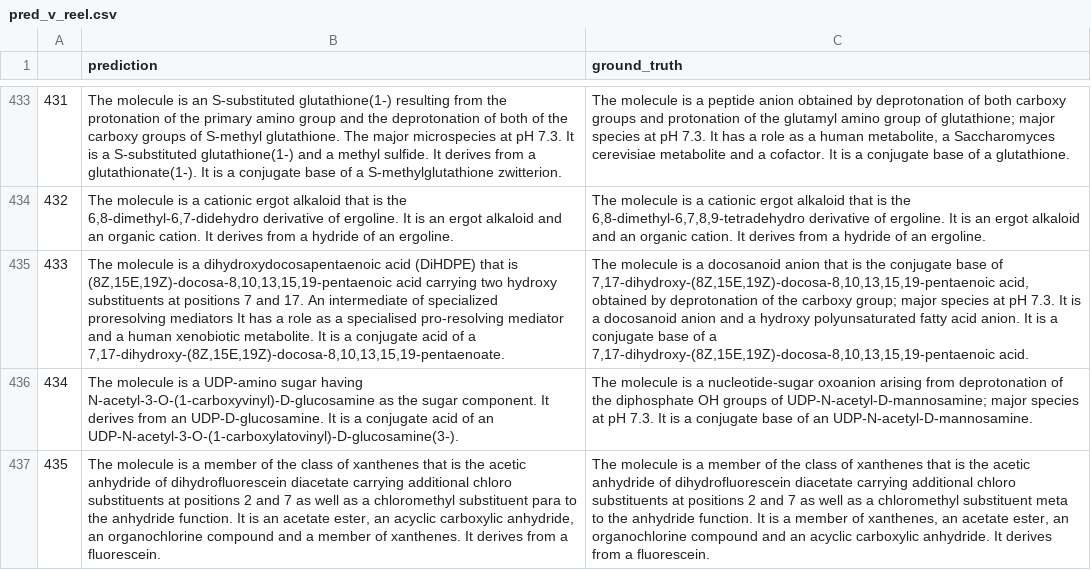
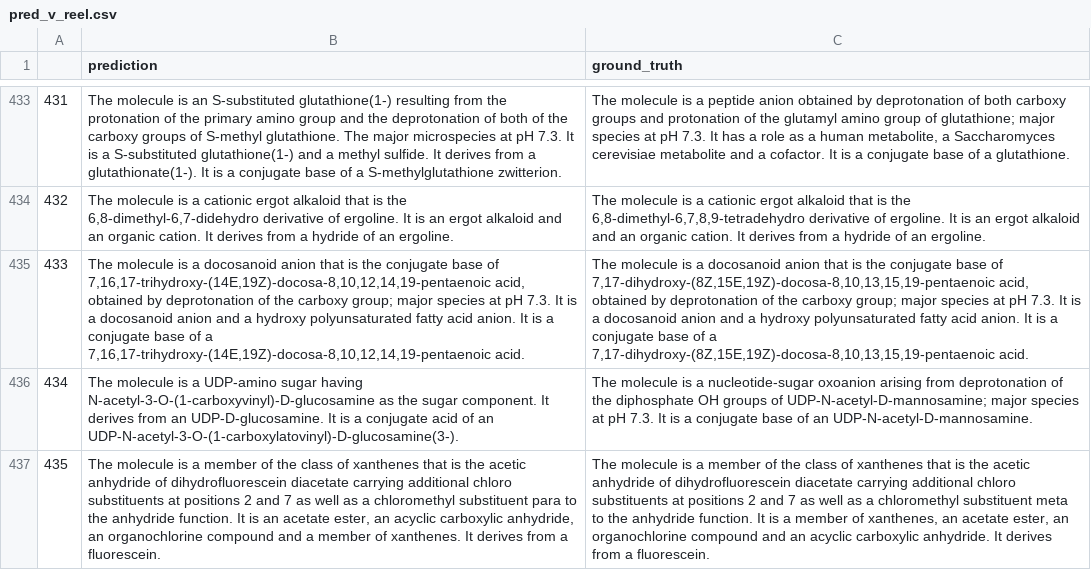
Before and after one commit to Myskdias/projet-molecule-to-text, a CSV file: pred_v_reel.csv, drawn as a sheet; only a part is shown, gaps mark what is left out; the diff covers the shown part only; the diff names each change by its address in the sheet, - before the commit and + after, or states it on an @@ line.

```diff
--- a/pred_v_reel.csv
+++ b/pred_v_reel.csv
-B435 (prediction): …is a dihydroxydocosapentaenoic acid (DiHDPE) that is (8Z,15E,19Z)-docosa-8,10,13,15,19-pentaenoic acid carrying two hydroxy substituents at positions 7 and 17. An intermediate of specialized proresolving mediators It has a role as a specialised pro-resolving mediator and a human xenobiotic metabolite. It is a conjugate acid of a 7,17-dihydroxy-(8Z,15E,19Z)-docosa-8,10,13,15,19-pentaenoate.
+B435 (prediction): …is a docosanoid anion that is the conjugate base of 7,16,17-trihydroxy-(14E,19Z)-docosa-8,10,12,14,19-pentaenoic acid, obtained by deprotonation of the carboxy group; major species at pH 7.3. It is a docosanoid anion and a hydroxy polyunsaturated fatty acid anion. It is a conjugate base of a 7,16,17-trihydroxy-(14E,19Z)-docosa-8,10,12,14,19-pentaenoic acid.
```
Also changed, not shown: 14 edited cells elsewhere in this file, 2 other files.
